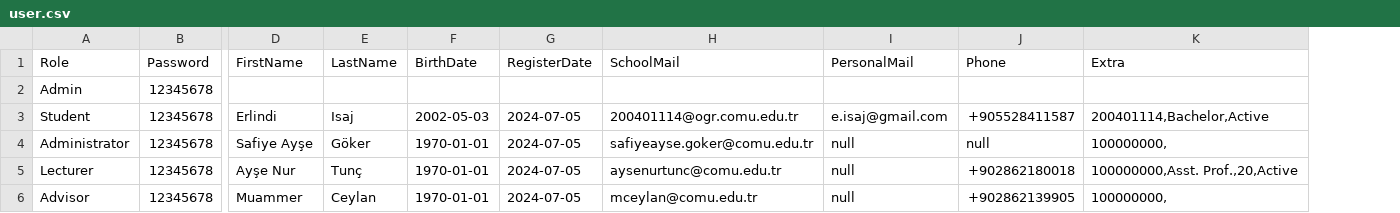
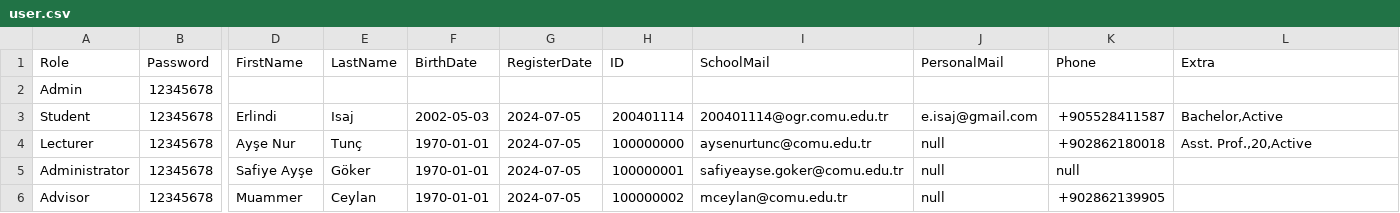
Before and after one commit to FP-Leo/Student_Information-_System-UBYS, a CSV file: backend/api/SeedData/user.csv, drawn as a sheet; only a part is shown, gaps mark what is left out; removed rows and columns are numbered as before the commit, all else as after; rows hold the shown columns only; the diff names each change by its address in the sheet, - before the commit and + after, or states it on an @@ line.

Commit message:
Updated Id Structure
Forced ID to be inherited from UserAccount, controlls are applied in DTOs seperatly ( ex SSN 9, LecturerId 10 decimal long etc.)

```diff
--- a/backend/api/SeedData/user.csv
+++ b/backend/api/SeedData/user.csv
+column H (ID), rows 3-4: 200401114 | 100000000; row 6: 100000002
-L3 (Extra): 200401114,Bachelor,Active
+L3 (Extra): Bachelor,Active
-row 4: Administrator | 12345678 | Safiye Ayşe | Göker | 1970-01-01 | 2024-07-05 | safiyeayse.goker@comu.edu.tr | null | null | 100000000,
-L4 (Extra): 100000000,Asst. Prof.,20,Active
+L4 (Extra): Asst. Prof.,20,Active
+row 5: Administrator | 12345678 | Safiye Ayşe | Göker | 1970-01-01 | 2024-07-05 | 100000001 | safiyeayse.goker@comu.edu.tr | null | null
-L6 (Extra): 100000000,
+L6 (Extra): (empty)
```
Also changed, not shown: backend/api/SeedData/faculty.csv, backend/api/SeedData/uni.csv, 43 other files.
